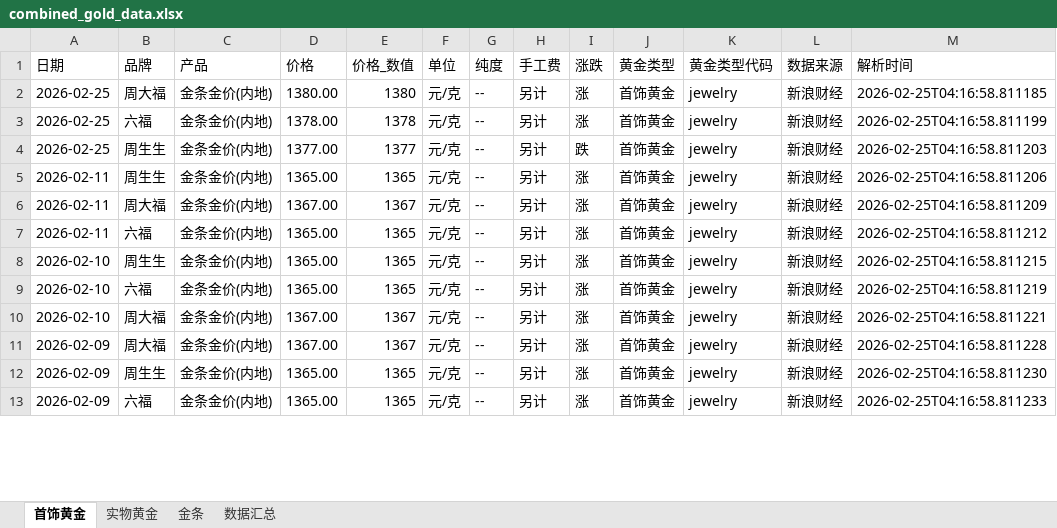
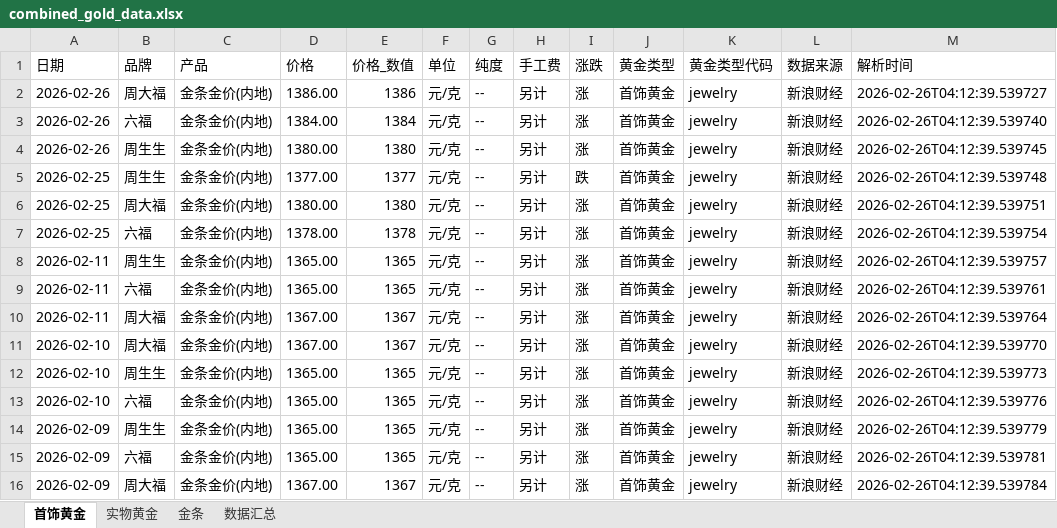
Before and after one commit to chengazhen/python-gold, an Excel workbook: combined_gold_data.xlsx, sheet 首饰黄金, drawn as a sheet; only a part is shown; values as stored, in another font and other column widths than the file's, no borders; removed rows and columns are numbered as before the commit, all else as after; the diff covers the shown part only; the diff names each change by its address in the sheet, - before the commit and + after, or states it on an @@ line.

```diff
--- a/combined_gold_data.xlsx (sheet 首饰黄金)
+++ b/combined_gold_data.xlsx (sheet 首饰黄金)
+row 2: 2026-02-26 | 周大福 | 金条金价(内地) | 1386.00 | 1386 | 元/克 | -- | 另计 | 涨 | 首饰黄金 | jewelry | 新浪财经 | 2026-02-26T04:12:39.539727
+row 3: 2026-02-26 | 六福 | 金条金价(内地) | 1384.00 | 1384 | 元/克 | -- | 另计 | 涨 | 首饰黄金 | jewelry | 新浪财经 | 2026-02-26T04:12:39.539740
+row 4: 2026-02-26 | 周生生 | 金条金价(内地) | 1380.00 | 1380 | 元/克 | -- | 另计 | 涨 | 首饰黄金 | jewelry | 新浪财经 | 2026-02-26T04:12:39.539745
+row 5: 2026-02-25 | 周生生 | 金条金价(内地) | 1377.00 | 1377 | 元/克 | -- | 另计 | 跌 | 首饰黄金 | jewelry | 新浪财经 | 2026-02-26T04:12:39.539748
-M6 (解析时间): 2026-02-25T04:16:58.811185
+M6 (解析时间): 2026-02-26T04:12:39.539751
-M7 (解析时间): 2026-02-25T04:16:58.811199
+M7 (解析时间): 2026-02-26T04:12:39.539754
-row 4: 2026-02-25 | 周生生 | 金条金价(内地) | 1377.00 | 1377 | 元/克 | -- | 另计 | 跌 | 首饰黄金 | jewelry | 新浪财经 | 2026-02-25T04:16:58.811203
-M8 (解析时间): 2026-02-25T04:16:58.811206
+M8 (解析时间): 2026-02-26T04:12:39.539757
-B9 (品牌): 周大福
+B9 (品牌): 六福
-D9 (价格): 1367.00
+D9 (价格): 1365.00
-E9 (价格_数值): 1367
+E9 (价格_数值): 1365
-M9 (解析时间): 2026-02-25T04:16:58.811209
+M9 (解析时间): 2026-02-26T04:12:39.539761
-B10 (品牌): 六福
+B10 (品牌): 周大福
-D10:D11 (价格): 1365.00
+D10:D11 (价格): 1367.00
-E10:E11 (价格_数值): 1365
+E10:E11 (价格_数值): 1367
-M10 (解析时间): 2026-02-25T04:16:58.811212
+M10 (解析时间): 2026-02-26T04:12:39.539764
-B11 (品牌): 周生生
+B11 (品牌): 周大福
-M11 (解析时间): 2026-02-25T04:16:58.811215
+M11 (解析时间): 2026-02-26T04:12:39.539770
-B12 (品牌): 六福
+B12 (品牌): 周生生
-M12 (解析时间): 2026-02-25T04:16:58.811219
+M12 (解析时间): 2026-02-26T04:12:39.539773
-B13 (品牌): 周大福
+B13 (品牌): 六福
-D13:D14 (价格): 1367.00
+D13:D14 (价格): 1365.00
-E13:E14 (价格_数值): 1367
+E13:E14 (价格_数值): 1365
-M13 (解析时间): 2026-02-25T04:16:58.811221
+M13 (解析时间): 2026-02-26T04:12:39.539776
-B14 (品牌): 周大福
+B14 (品牌): 周生生
-M14 (解析时间): 2026-02-25T04:16:58.811228
+M14 (解析时间): 2026-02-26T04:12:39.539779
-B15 (品牌): 周生生
+B15 (品牌): 六福
-M15 (解析时间): 2026-02-25T04:16:58.811230
+M15 (解析时间): 2026-02-26T04:12:39.539781
-B16 (品牌): 六福
+B16 (品牌): 周大福
-D16 (价格): 1365.00
+D16 (价格): 1367.00
-E16 (价格_数值): 1365
+E16 (价格_数值): 1367
-M16 (解析时间): 2026-02-25T04:16:58.811233
+M16 (解析时间): 2026-02-26T04:12:39.539784
```
Also changed, not shown: 2 added rows, 5 removed rows and 80 edited cells elsewhere in this sheet, sheet 实物黄金, sheet 金条, sheet 数据汇总, gold_bar_latest.xlsx, jewelry_gold_latest.xlsx, 11 other files.
